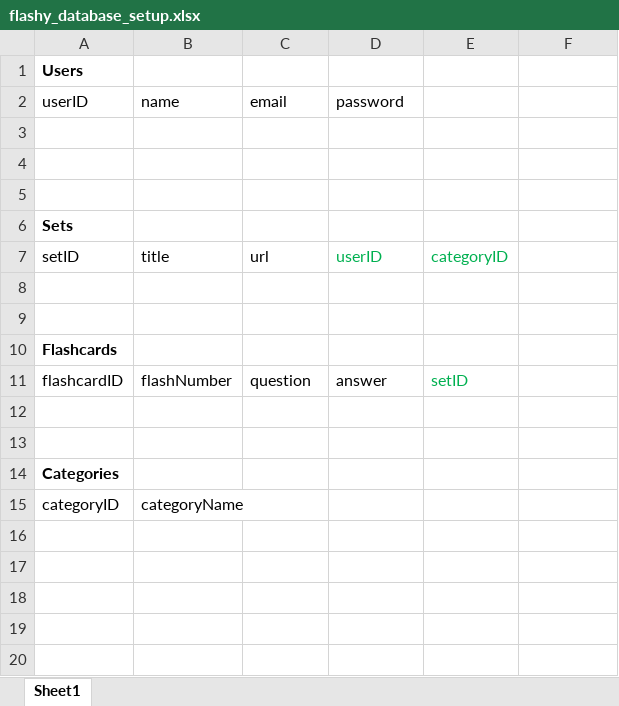
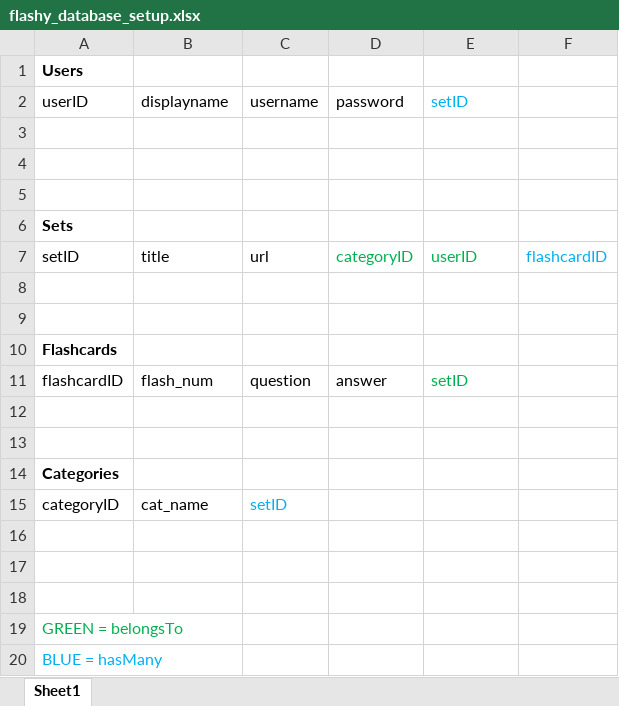
Before and after one commit to DaveLaid/flashy_team_prize, an Excel workbook: docs/flashy_database_setup.xlsx, sheet Sheet1, drawn as a sheet; values as stored, in another font and other column widths than the file's, no borders; the diff names each change by its address in the sheet, - before the commit and + after, or states it on an @@ line.

```diff
--- a/docs/flashy_database_setup.xlsx (sheet Sheet1)
+++ b/docs/flashy_database_setup.xlsx (sheet Sheet1)
-B2: name
+B2: displayname
-C2: email
+C2: username
-E2: (empty)
+E2: setID
-D7: userID
+D7: categoryID
-E7: categoryID
+E7: userID
-F7: (empty)
+F7: flashcardID
-B11: flashNumber
+B11: flash_num
-B15: categoryName
+B15: cat_name
-C15: (empty)
+C15: setID
+row 16: (empty)
+row 17: (empty)
+row 18: (empty)
+row 19: GREEN = belongsTo
+row 20: BLUE = hasMany
```
Also changed, not shown: 7 other files.
